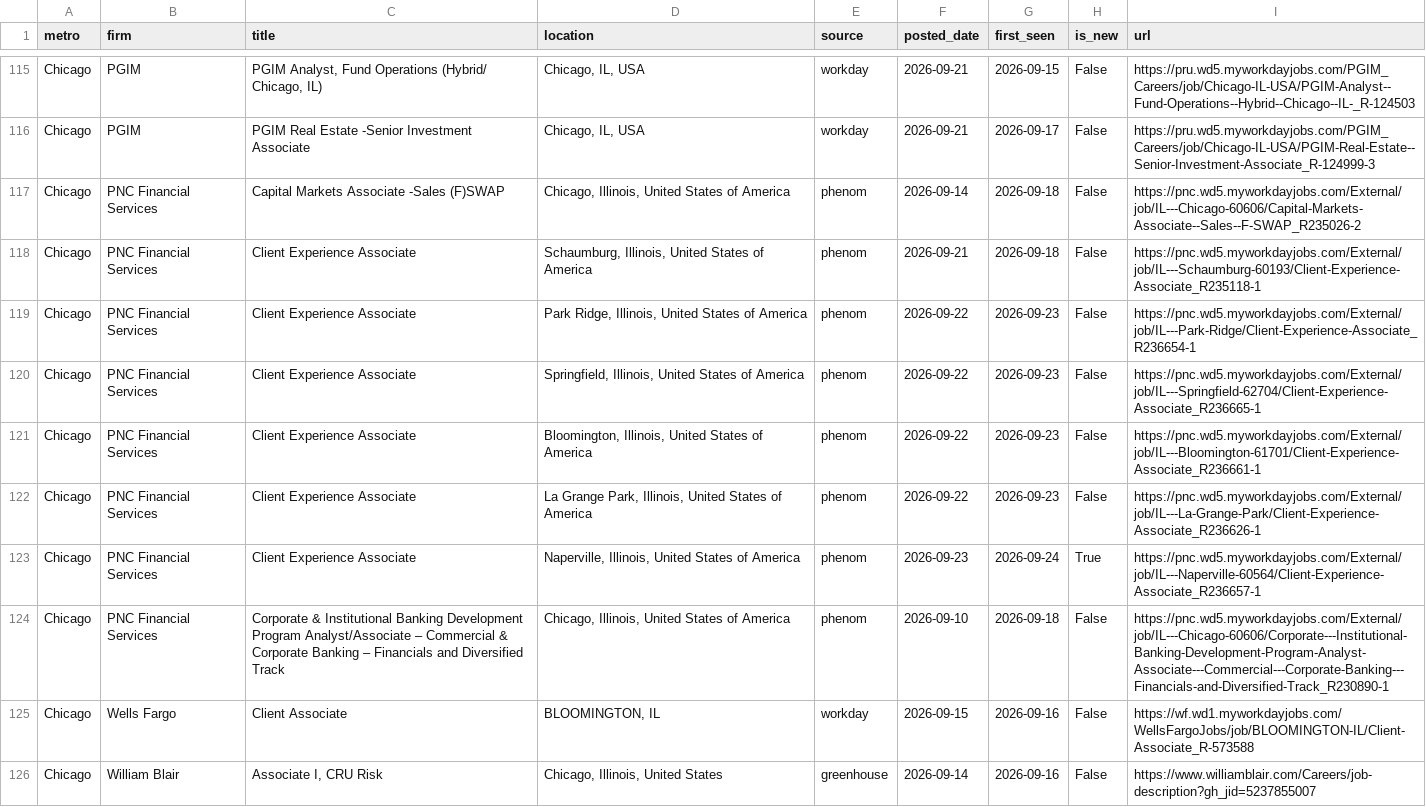
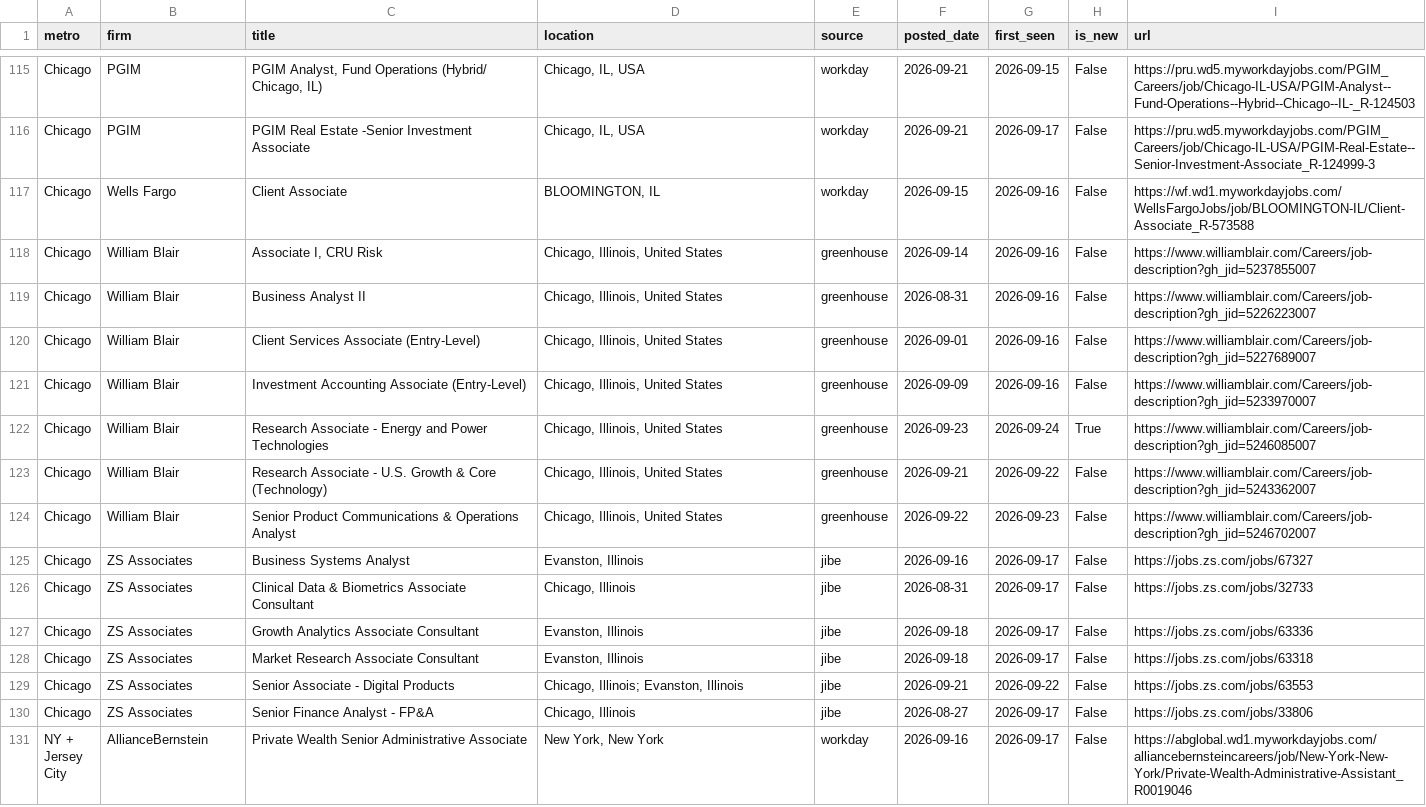
Before and after one commit to nakuljadeja08/Street-Watch, a CSV file: street_watch_jobs.csv, drawn as a sheet; only a part is shown, gaps mark what is left out; the shorter side is filled out with more unchanged rows; the diff names each change by its address in the sheet, - before the commit and + after, or states it on an @@ line.

```diff
--- a/street_watch_jobs.csv
+++ b/street_watch_jobs.csv
-row 117: Chicago | PNC Financial Services | Capital Markets Associate -Sales (F)SWAP | Chicago, Illinois, United States of America | phenom | 2026-09-14 | 2026-09-18 | False | https://pnc.wd5.myworkdayjobs.com/External/job/IL---Chicago-60606/Capital-Markets-Associate--Sales--F-SWAP_R235026-2
-row 118: Chicago | PNC Financial Services | Client Experience Associate | Schaumburg, Illinois, United States of America | phenom | 2026-09-21 | 2026-09-18 | False | https://pnc.wd5.myworkdayjobs.com/External/job/IL---Schaumburg-60193/Client-Experience-Associate_R235118-1
-row 119: Chicago | PNC Financial Services | Client Experience Associate | Park Ridge, Illinois, United States of America | phenom | 2026-09-22 | 2026-09-23 | False | https://pnc.wd5.myworkdayjobs.com/External/job/IL---Park-Ridge/Client-Experience-Associate_R236654-1
-row 120: Chicago | PNC Financial Services | Client Experience Associate | Springfield, Illinois, United States of America | phenom | 2026-09-22 | 2026-09-23 | False | https://pnc.wd5.myworkdayjobs.com/External/job/IL---Springfield-62704/Client-Experience-Associate_R236665-1
-row 121: Chicago | PNC Financial Services | Client Experience Associate | Bloomington, Illinois, United States of America | phenom | 2026-09-22 | 2026-09-23 | False | https://pnc.wd5.myworkdayjobs.com/External/job/IL---Bloomington-61701/Client-Experience-Associate_R236661-1
-row 122: Chicago | PNC Financial Services | Client Experience Associate | La Grange Park, Illinois, United States of America | phenom | 2026-09-22 | 2026-09-23 | False | https://pnc.wd5.myworkdayjobs.com/External/job/IL---La-Grange-Park/Client-Experience-Associate_R236626-1
-row 123: Chicago | PNC Financial Services | Client Experience Associate | Naperville, Illinois, United States of America | phenom | 2026-09-23 | 2026-09-24 | True | https://pnc.wd5.myworkdayjobs.com/External/job/IL---Naperville-60564/Client-Experience-Associate_R236657-1
-row 124: Chicago | PNC Financial Services | Corporate & Institutional Banking Development Program Analyst/Associate – Commercial & Corporate Banking – Financials and Diversified Track | Chicago, Illinois, United States of America | phenom | 2026-09-10 | 2026-09-18 | False | https://pnc.wd5.myworkdayjobs.com/External/job/IL---Chicago-60606/Corporate---Institutional-Banking-Development-Program-Analyst-Associate---Commercial---Corporate-Banking---Financials-and-Diversified-Track_R230890-1
```
Also changed, not shown: 5 other files.
